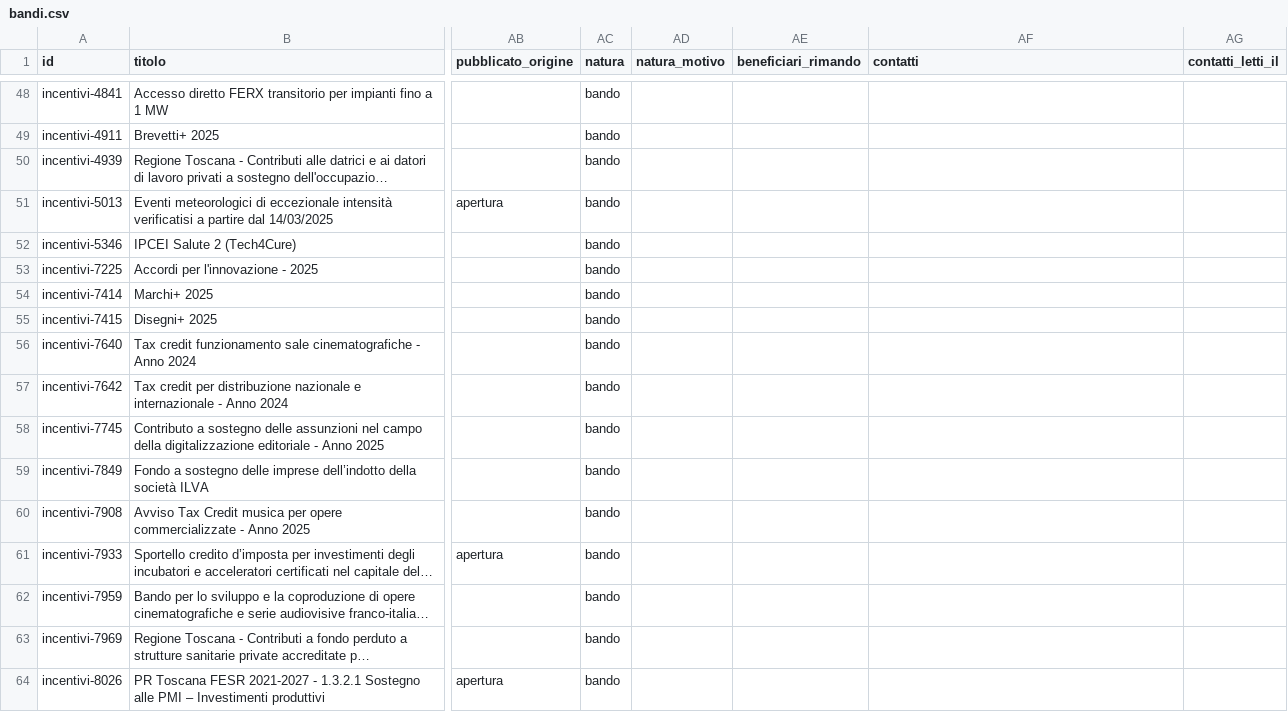
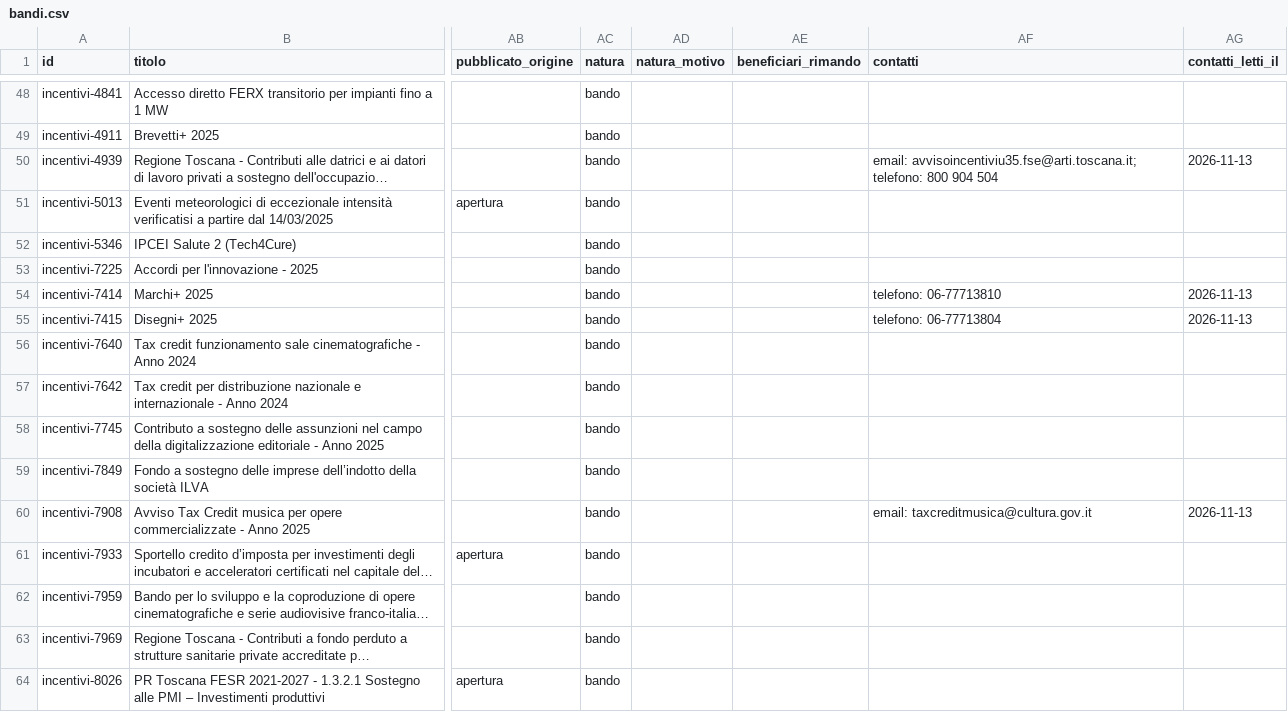
Before and after one commit to Pbpiombo/rag-bandi-comunali, a CSV file: data/processed/bandi.csv, drawn as a sheet; only a part is shown, gaps mark what is left out; long unchanged cells end in …; the diff covers the shown part only; the diff names each change by its address in the sheet, - before the commit and + after, or states it on an @@ line.

Commit message:
Barra laterale allineata alla sezione Da approfondire; contatti d'ufficio scritti per 43 bandi, numeri ripetuti uniti

```diff
--- a/data/processed/bandi.csv
+++ b/data/processed/bandi.csv
-AF50 (contatti): (empty)
+AF50 (contatti): email: avvisoincentiviu35.fse@arti.toscana.it; telefono: 800 904 504
-AG50 (contatti_letti_il): (empty)
+AG50 (contatti_letti_il): 2026-11-13
-AF54 (contatti): (empty)
+AF54 (contatti): telefono: 06-77713810
-AG54:AG55 (contatti_letti_il): (empty)
+AG54:AG55 (contatti_letti_il): 2026-11-13
-AF55 (contatti): (empty)
+AF55 (contatti): telefono: 06-77713804
-AF60 (contatti): (empty)
+AF60 (contatti): email: taxcreditmusica@cultura.gov.it
-AG60 (contatti_letti_il): (empty)
+AG60 (contatti_letti_il): 2026-11-13
```
Also changed, not shown: 78 edited cells elsewhere in this file, 6 other files.
